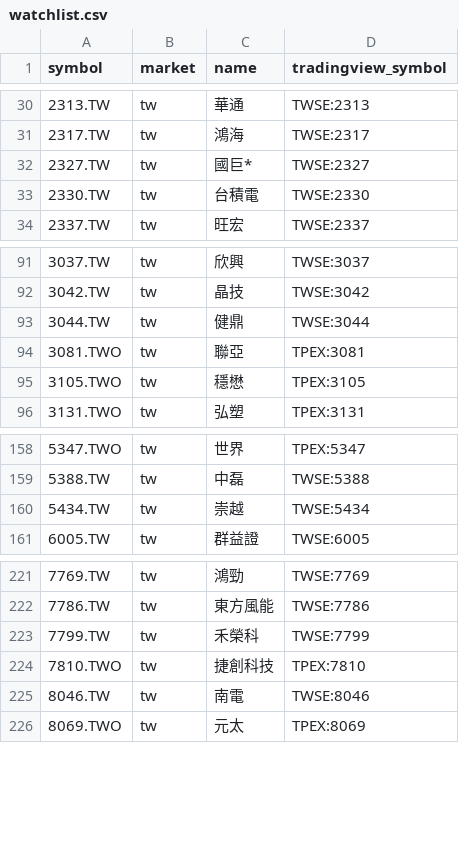
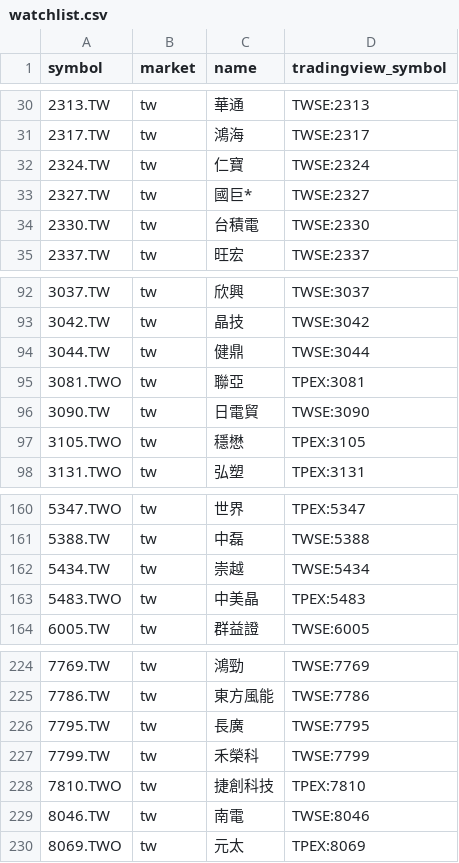
Before and after one commit to FunkyGary/stock-screener, a CSV file: data/watchlist.csv, drawn as a sheet; only a part is shown, gaps mark what is left out; the diff names each change by its address in the sheet, - before the commit and + after, or states it on an @@ line.

```diff
--- a/data/watchlist.csv
+++ b/data/watchlist.csv
+row 32: 2324.TW | tw | 仁寶 | TWSE:2324
+row 96: 3090.TW | tw | 日電貿 | TWSE:3090
+row 163: 5483.TWO | tw | 中美晶 | TPEX:5483
+row 226: 7795.TW | tw | 長廣 | TWSE:7795
```
Also changed, not shown: 2 other files.
